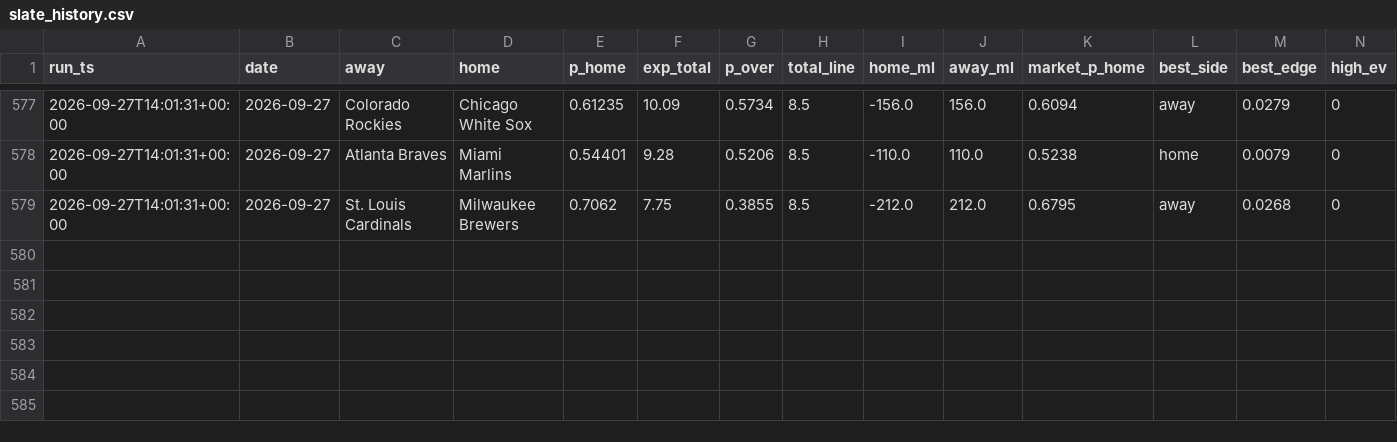
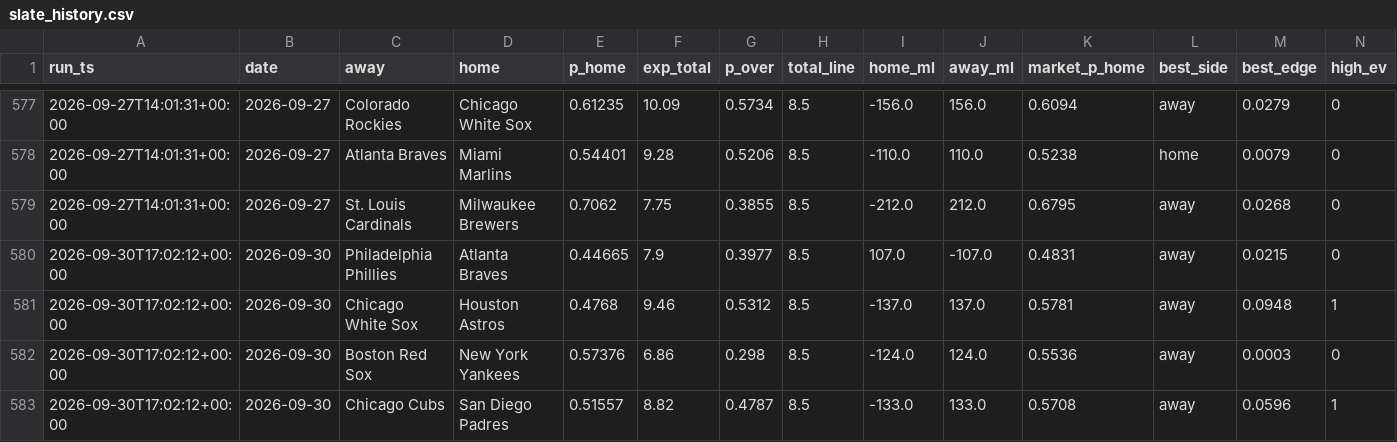
Before and after one commit to xinyuasong/mlb-prediction, a CSV file: slate_history.csv, drawn as a sheet; only a part is shown, gaps mark what is left out.

Commit message:
Daily run 2026-09-30

```diff
--- a/slate_history.csv
+++ b/slate_history.csv
@@ -579 +579,5 @@ run_ts,date,away,home,p_home,exp_total,p_over,total_line,home_ml,away_ml,market_
 2026-09-27T14:01:31+00:00,2026-09-27,St. Louis Cardinals,Milwaukee Brewers,0.7062,7.75,0.3855,8.5,-212.0,212.0,0.6795,away,0.0268,0
+2026-09-30T17:02:12+00:00,2026-09-30,Philadelphia Phillies,Atlanta Braves,0.44665,7.9,0.3977,8.5,107.0,-107.0,0.4831,away,0.0215,0
+2026-09-30T17:02:12+00:00,2026-09-30,Chicago White Sox,Houston Astros,0.4768,9.46,0.5312,8.5,-137.0,137.0,0.5781,away,0.0948,1
+2026-09-30T17:02:12+00:00,2026-09-30,Boston Red Sox,New York Yankees,0.57376,6.86,0.298,8.5,-124.0,124.0,0.5536,away,0.0003,0
+2026-09-30T17:02:12+00:00,2026-09-30,Chicago Cubs,San Diego Padres,0.51557,8.82,0.4787,8.5,-133.0,133.0,0.5708,away,0.0596,1
```
